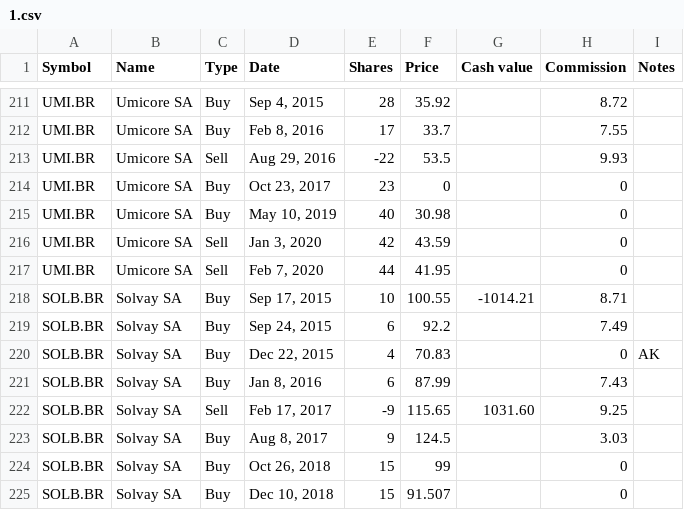
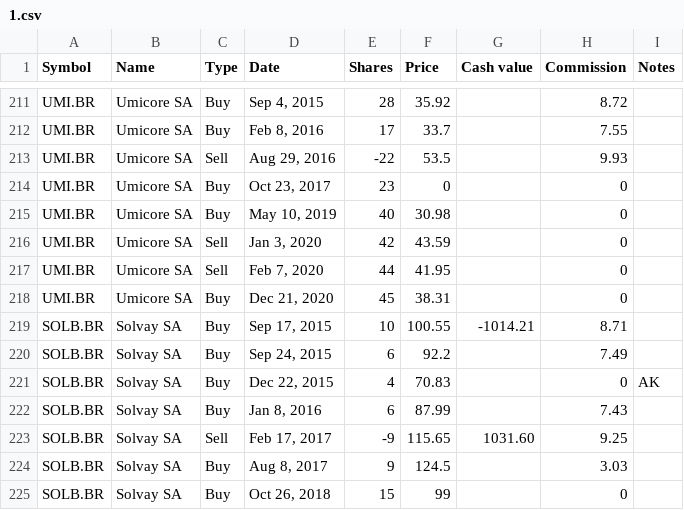
Before and after one commit to lionelschiepers/MyStock, a CSV file: MyStockWeb/Data/1.csv, drawn as a sheet; only a part is shown, gaps mark what is left out; the shorter side is filled out with more unchanged rows.

Commit message:
added umicore
added umicore

```diff
--- a/MyStockWeb/Data/1.csv
+++ b/MyStockWeb/Data/1.csv
@@ -217,2 +217,3 @@ UMI.BR,Umicore SA,Sell,"Jan 3, 2020",42,43.59,,0,
 UMI.BR,Umicore SA,Sell,"Feb 7, 2020",44,41.95,,0,
+UMI.BR,Umicore SA,Buy,"Dec 21, 2020",45,38.31,,0,
 SOLB.BR,Solvay SA,Buy,"Sep 17, 2015",10,100.55,-1014.21,8.71,
```
